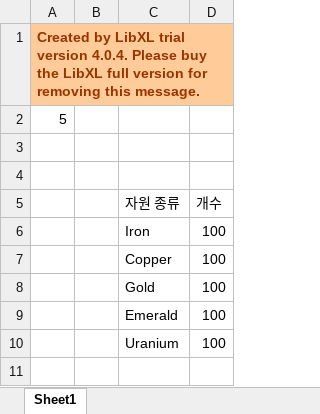
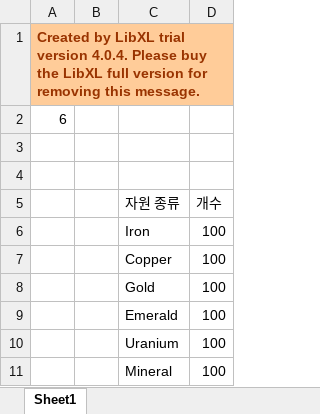
Before and after one commit to bangseungho/Space_Scavenger, an Excel workbook: Data/PlayerData.xlsx, sheet Sheet1, drawn as a sheet; values as stored, in another font and other column widths than the file's, no borders; the diff names each change by its address in the sheet, - before the commit and + after, or states it on an @@ line.

```diff
--- a/Data/PlayerData.xlsx (sheet Sheet1)
+++ b/Data/PlayerData.xlsx (sheet Sheet1)
-A2: 5
+A2: 6
+row 11:  |  | Mineral | 100
```
Also changed, not shown: Data/ResourceData.xlsx, 35 other files.
